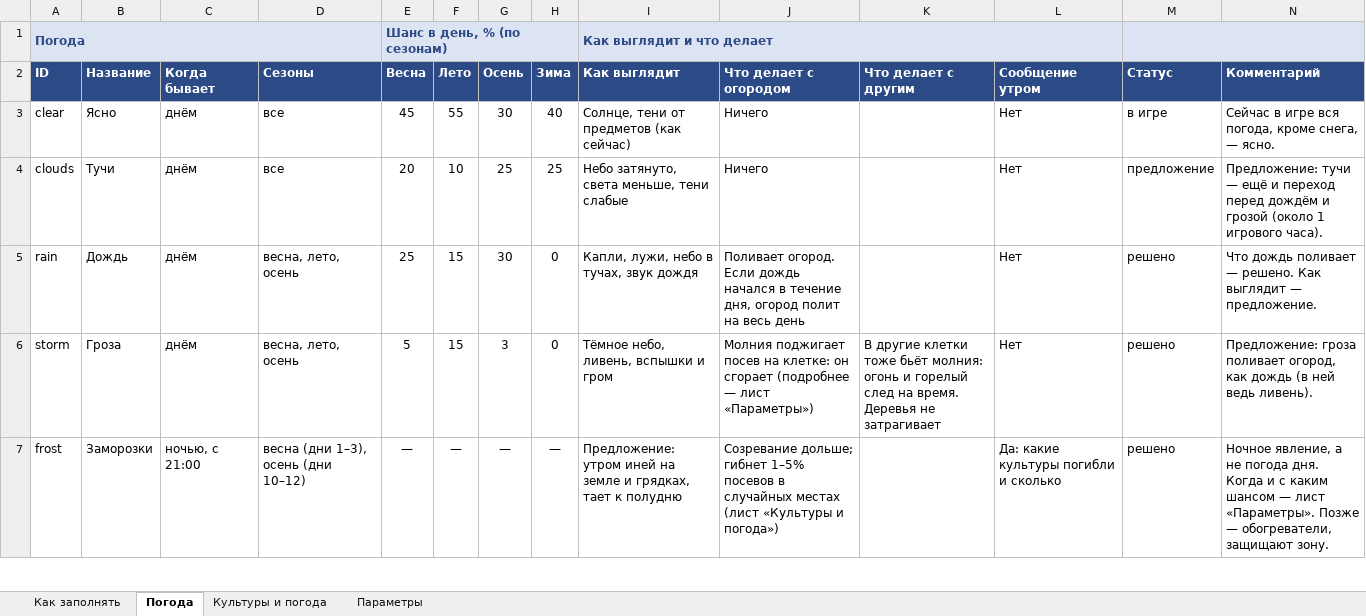
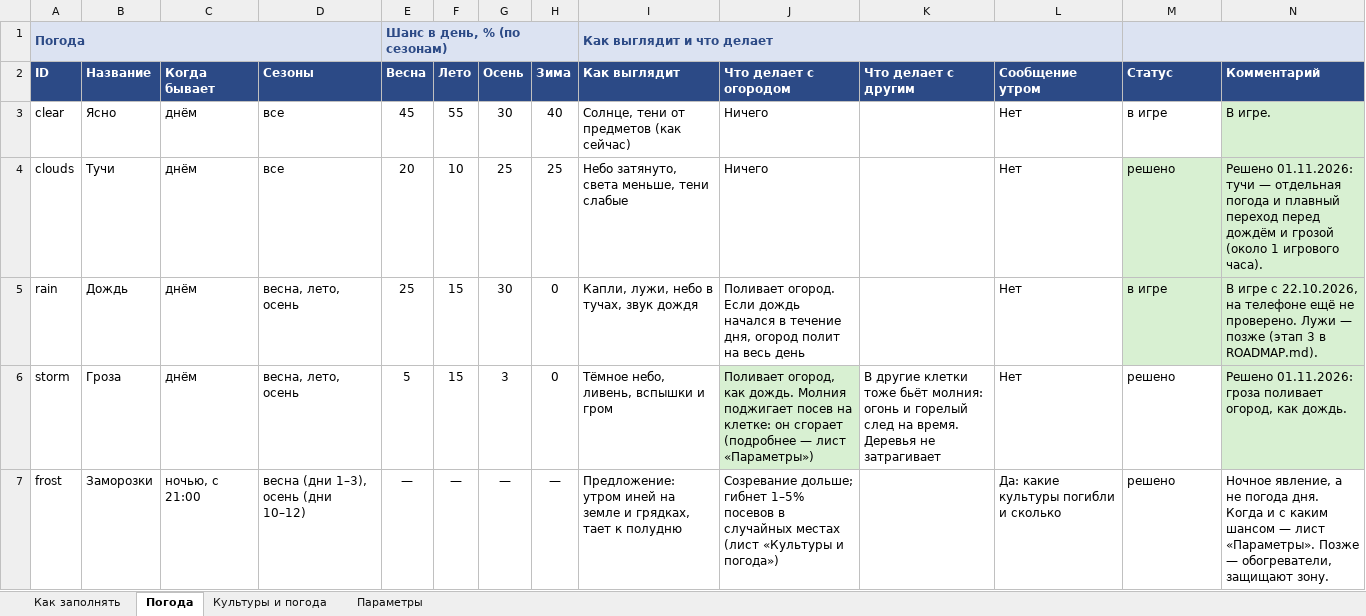
Before and after one commit to Japshinobi/Test, an Excel workbook: design/weather.xlsx, sheet Погода, drawn as a sheet; only a part is shown; values as stored, in another font and other column widths than the file's, no borders; the diff covers the shown part only; the diff names each change by its address in the sheet, - before the commit and + after, or states it on an @@ line.

```diff
--- a/design/weather.xlsx (sheet Погода)
+++ b/design/weather.xlsx (sheet Погода)
-B1:D1 fill: none
+B1:D1 fill: #DCE3F2
-F1:H1 fill: none
+F1:H1 fill: #DCE3F2
-J1:L1 fill: none
+J1:L1 fill: #DCE3F2
-N1 fill: none
+N1 fill: #DCE3F2
-N3 (Комментарий): Сейчас в игре вся погода, кроме снега, — ясно.
+N3 (Комментарий): В игре.
-N3 fill: none
+N3 fill: #D8F0D2
-M4 (Статус): предложение
+M4 (Статус): решено
-M4:N5 fill: none
+M4:N5 fill: #D8F0D2
-N4 (Комментарий): Предложение: тучи — ещё и переход перед…
+N4 (Комментарий): Решено 01.11.2026: тучи — отдельная погода и плавный переход перед…
-M5 (Статус): решено
+M5 (Статус): в игре
-N5 (Комментарий): Что дождь поливает — решено. Как выглядит — предложение.
+N5 (Комментарий): В игре с 22.10.2026, на телефоне ещё не проверено. Лужи — позже (этап 3 в ROADMAP.md).
-J6 (Что делает с огородом): Молния поджигает…
+J6 (Что делает с огородом): Поливает огород, как дождь. Молния поджигает…
-J6 fill: none
+J6 fill: #D8F0D2
-N6 (Комментарий): Предложение: гроза поливает огород, как дождь (в ней ведь ливень).
+N6 (Комментарий): Решено 01.11.2026: гроза поливает огород, как дождь.
-N6 fill: none
+N6 fill: #D8F0D2
```
Also changed, not shown: 1 added row, 1 removed row and 3 edited cells elsewhere in this sheet, sheet Параметры, sheet Культуры и погода, sheet Как заполнять.
